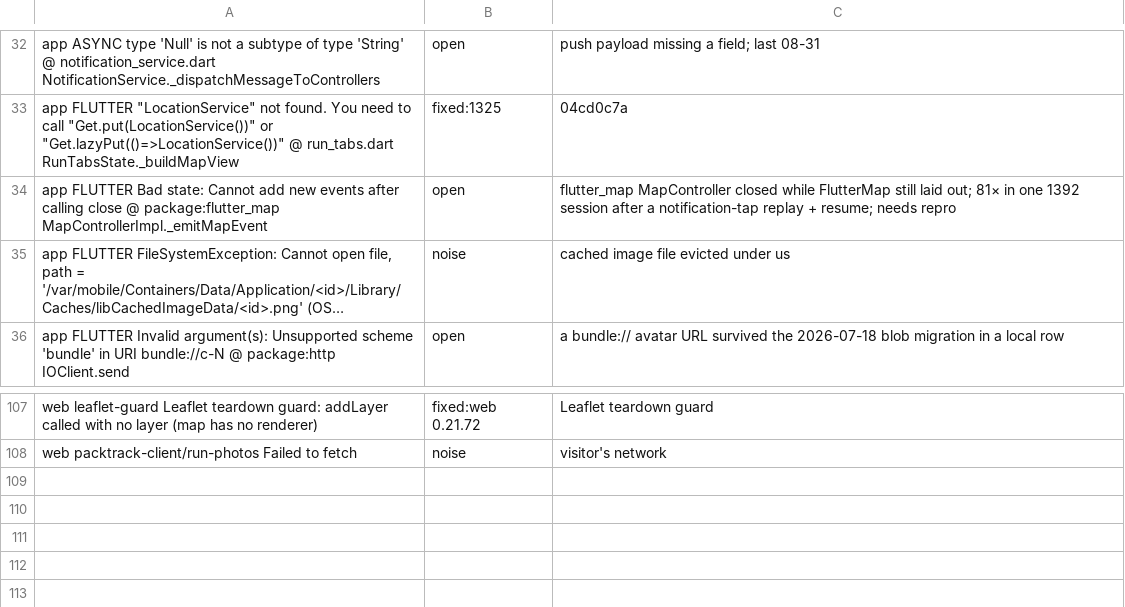
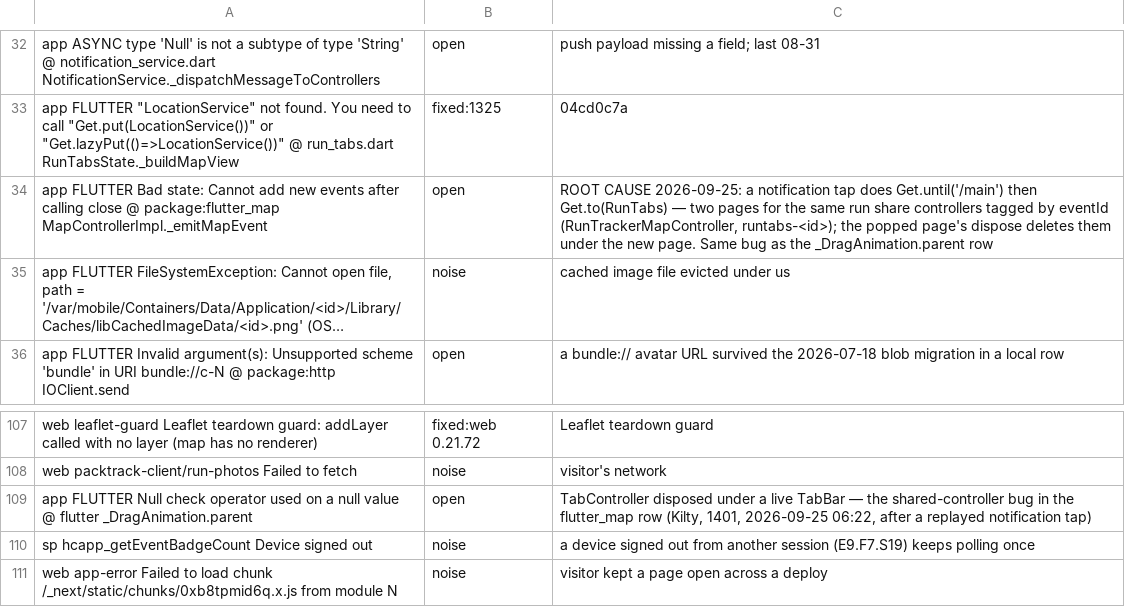
Before and after one commit to James-A-White/HarrierCentral, a TSV file: tools/known_errors.tsv, drawn as a sheet; only a part is shown, gaps mark what is left out; long unchanged cells end in …; the diff names each change by its address in the sheet, - before the commit and + after, or states it on an @@ line.

```diff
--- a/tools/known_errors.tsv
+++ b/tools/known_errors.tsv
-C34: flutter_map MapController closed while FlutterMap still laid out; 81× in one 1392 session after a notification-tap replay + resume; needs repro
+C34: ROOT CAUSE 2026-09-25: a notification tap does Get.until('/main') then Get.to(RunTabs) — two pages for the same run share controllers tagged by eventId (RunTrackerMapController, runtabs-<id>); the popped page's dispose deletes them under the new page. Same bug as the _DragAnimation.parent row
+row 109: app FLUTTER Null check operator used on a null value @ flutter _DragAnimation.parent | open | TabController disposed under a live TabBar — the shared-controller bug in the flutter_map row (Kilty, 1401, 2026-09-25 06:22, after a replayed notification tap)
+row 110: sp hcapp_getEventBadgeCount Device signed out | noise | a device signed out from another session (E9.F7.S19) keeps polling once
+row 111: web app-error Failed to load chunk /_next/static/chunks/0xb8tpmid6q.x.js from module N | noise | visitor kept a page open across a deploy
```
